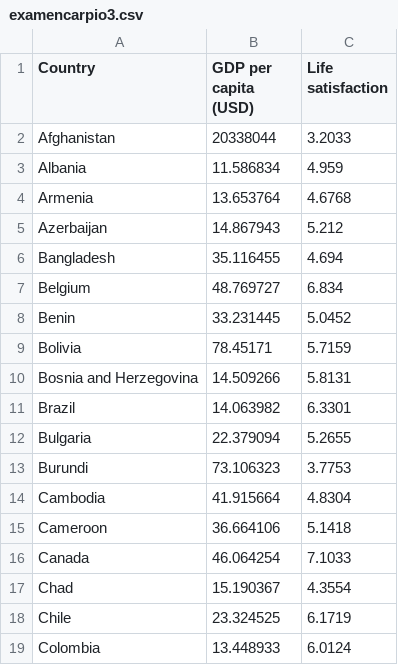
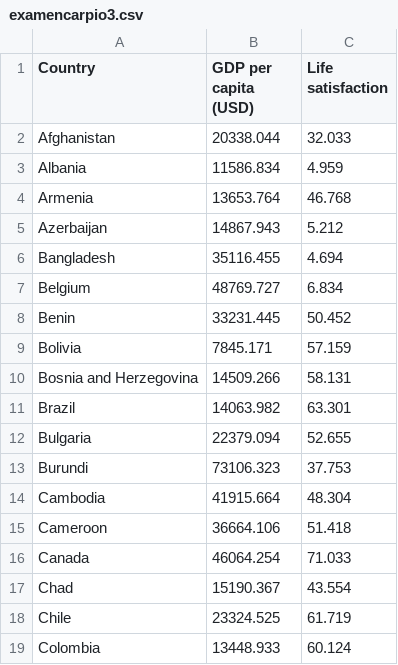
Before and after one commit to SteevenCar/examencarpio1, a CSV file: examencarpio3.csv, drawn as a sheet; only a part is shown; the diff covers the shown part only.

Commit message:
examencarpio1er.csv

```diff
--- a/examencarpio3.csv
+++ b/examencarpio3.csv
@@ -1,19 +1,19 @@
 Country,GDP per capita (USD),Life satisfaction
-Afghanistan  ,20338044,3.2033
-Albania,11.586834,4.959
-Armenia,13.653764,4.6768
-Azerbaijan,14.867943,5.212
-Bangladesh,35.116455,4.694
-Belgium,48.769727,6.834
-Benin,33.231445,5.0452
-Bolivia,78.45171,5.7159
-Bosnia and Herzegovina,14.509266,5.8131
-Brazil,14.063982,6.3301
-Bulgaria,22.379094,5.2655
-Burundi,73.106323,3.7753
-Cambodia,41.915664,4.8304
-Cameroon,36.664106,5.1418
-Canada,46.064254,7.1033
-Chad,15.190367,4.3554
-Chile,23.324525,6.1719
-Colombia,13.448933,6.0124
+Afghanistan  ,20338.044,32.033
+Albania,11586.834,4.959
+Armenia,13653.764,46.768
+Azerbaijan,14867.943,5.212
+Bangladesh,35116.455,4.694
+Belgium,48769.727,6.834
+Benin,33231.445,50.452
+Bolivia,7845.171,57.159
+Bosnia and Herzegovina,14509.266,58.131
+Brazil,14063.982,63.301
+Bulgaria,22379.094,52.655
+Burundi,73106.323,37.753
+Cambodia,41915.664,48.304
+Cameroon,36664.106,51.418
+Canada,46064.254,71.033
+Chad,15190.367,43.554
+Chile,23324.525,61.719
+Colombia,13448.933,60.124
```
Also changed, not shown: 42 edited cells elsewhere in this file.
